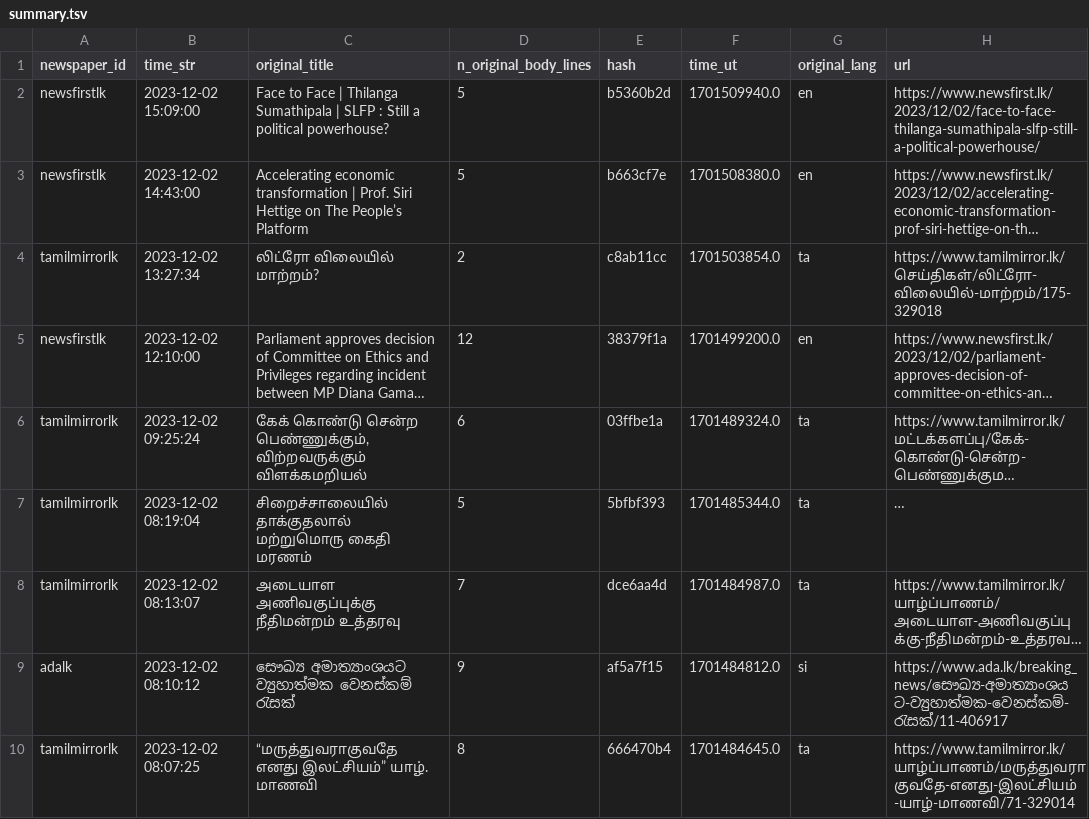
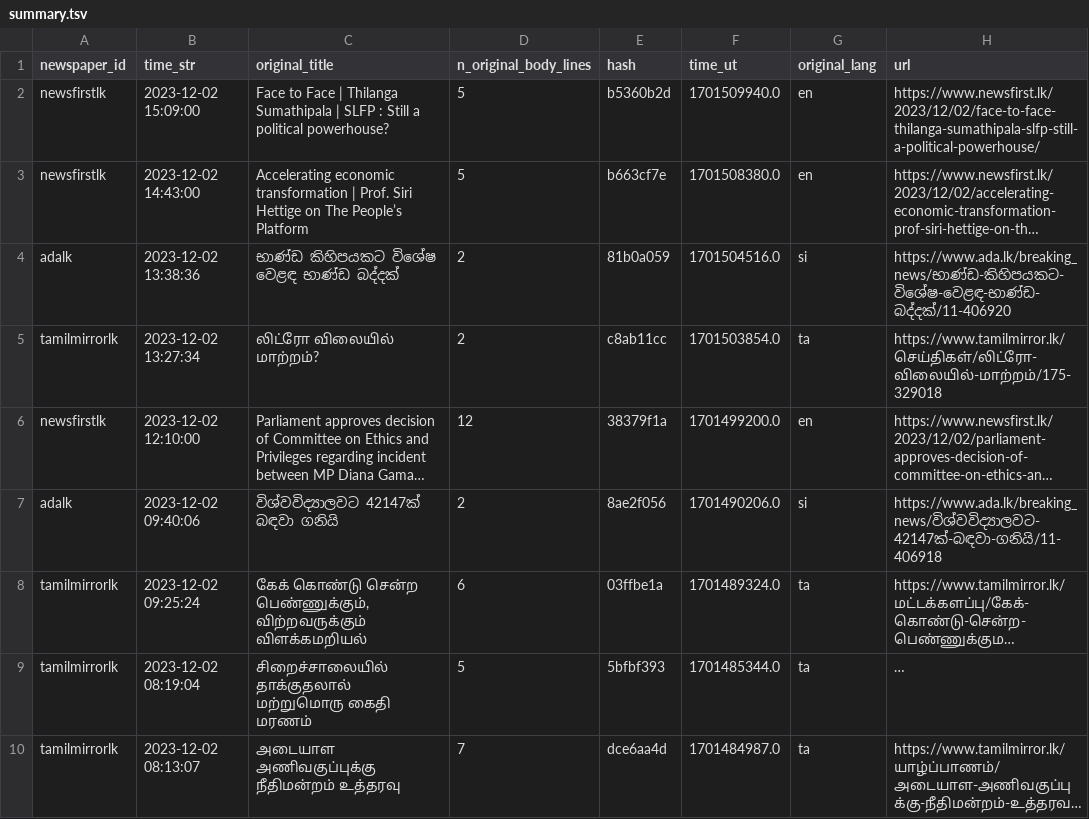
Before and after one commit to nuuuwan/news_lk3_data, a TSV file: reports/summary.tsv, drawn as a sheet; only a part is shown; the shorter side is filled out with more unchanged rows; long unchanged cells end in …; the diff names each change by its address in the sheet, - before the commit and + after, or states it on an @@ line.

Commit message:
Uploaded reports

```diff
--- a/reports/summary.tsv
+++ b/reports/summary.tsv
+row 4: adalk | 2023-12-02 13:38:36 | භාණ්ඩ කිහිපයකට විශේෂ වෙළඳ භාණ්ඩ බද්දක් | 2 | 81b0a059 | 1701504516.0 | si | https://www.ada.lk/breaking_news/භාණ්ඩ-කිහිපයකට-විශේෂ-වෙළඳ-භාණ්ඩ-බද්දක්/11-406920
+row 7: adalk | 2023-12-02 09:40:06 | විශ්වවිද්‍යාලවට 42147ක් බඳවා ගනියි | 2 | 8ae2f056 | 1701490206.0 | si | https://www.ada.lk/breaking_news/විශ්වවිද්‍යාලවට-42147ක්-බඳවා-ගනියි/11-406918
```
Also changed, not shown: 1 other file.
